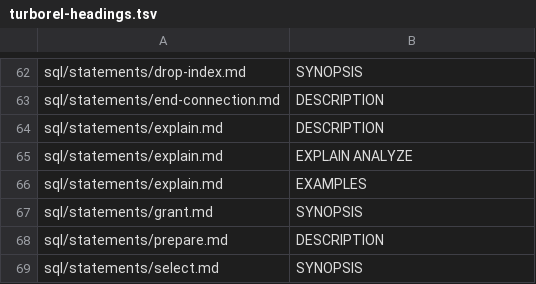
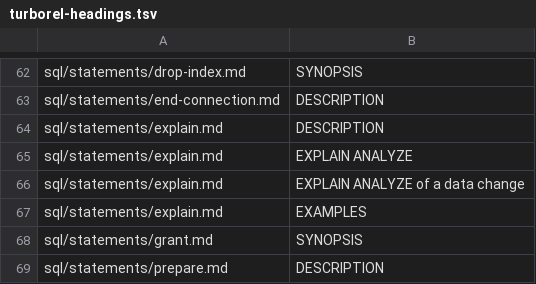
Before and after one commit to turborel/studio, a TSV file: xtask/turborel-headings.tsv, drawn as a sheet; only a part is shown, gaps mark what is left out; the shorter side is filled out with more unchanged rows; the diff names each change by its address in the sheet, - before the commit and + after, or states it on an @@ line.

Commit message:
plan: what each operator did, spills and rechecks warned of, a data change's top node
Main's EXPLAIN ANALYZE tells, beside an operator's rows, its batches and
their mean rows, what it spilled past its work area (bytes, partitions,
passes), what it read of an index (entries, fetched, rechecked) and the
leaf pages it read, and of an INSERT, UPDATE, DELETE or MERGE run for
real, the rows it changed. The viewer reads each, a longer figure's name
before a shorter it holds, so a mean row count is never read as an
estimate. Each operator's details show them; a data change's top node is
a kind of its own; the summary says the rows changed; and two new
warnings tell a spill, with MEMORY.WORK_BYTES, and an index read whose
rows were mostly judged again. EXPLAIN ANALYZE of a data change shows in
the plan viewer. The manual's examples are parser tests. RULES.md D54,
the Worksheets and Analyzer chapters, and TODO.md follow: the warning of
a spill is done.

```diff
--- a/xtask/turborel-headings.tsv
+++ b/xtask/turborel-headings.tsv
+row 66: sql/statements/explain.md | EXPLAIN ANALYZE of a data change
```
Also changed, not shown: 13 other files.
